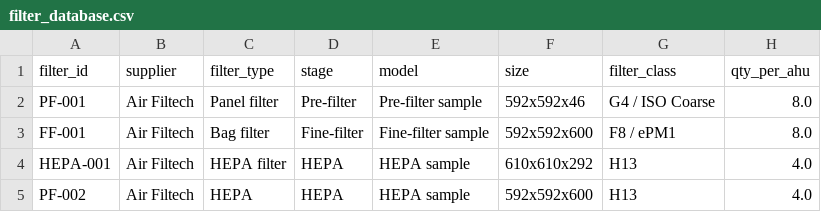
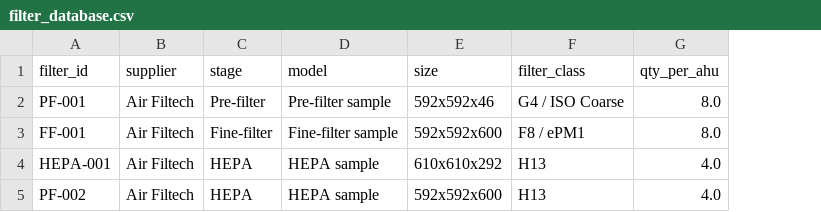
Before and after one commit to naruto1206/LCC-SoftWare, a CSV file: lcc_hvac_app/data/filter_database.csv, drawn as a sheet; only a part is shown; the diff names each change by its address in the sheet, - before the commit and + after, or states it on an @@ line.

```diff
--- a/lcc_hvac_app/data/filter_database.csv
+++ b/lcc_hvac_app/data/filter_database.csv
-column C (filter_type), rows 2-5: Panel filter | Bag filter | HEPA filter | HEPA
```
Also changed, not shown: 4 other files.
